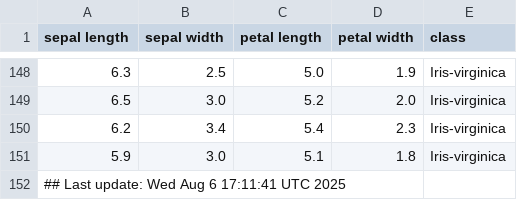
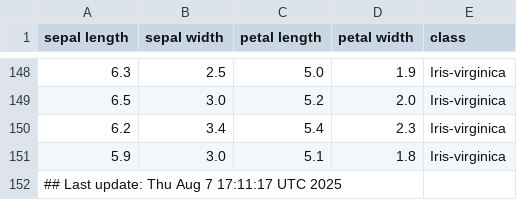
Before and after one commit to btmonier/misc_r_scripts, a CSV file: data/iris_dataset.csv, drawn as a sheet; only a part is shown, gaps mark what is left out.

Commit message:
GitHub Actions test

```diff
--- a/data/iris_dataset.csv
+++ b/data/iris_dataset.csv
@@ -151,2 +151,2 @@ sepal length,sepal width,petal length,petal width,class
 5.9,3.0,5.1,1.8,Iris-virginica
-## Last update: Wed Aug  6 17:11:41 UTC 2025
+## Last update: Thu Aug  7 17:11:17 UTC 2025
```
